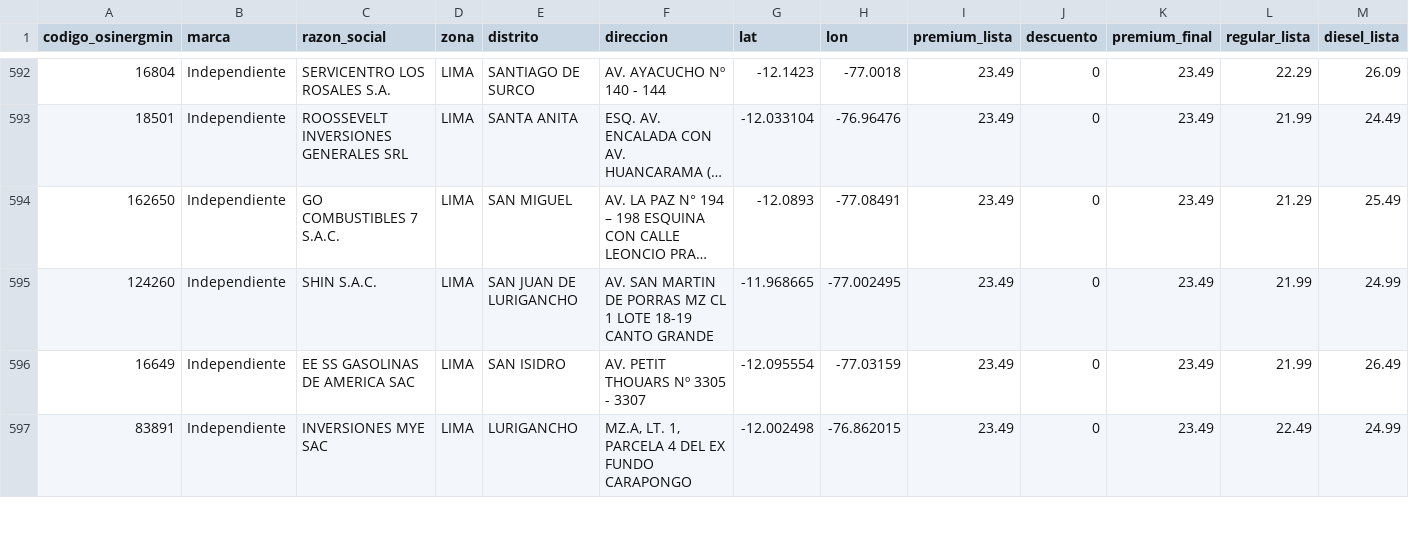
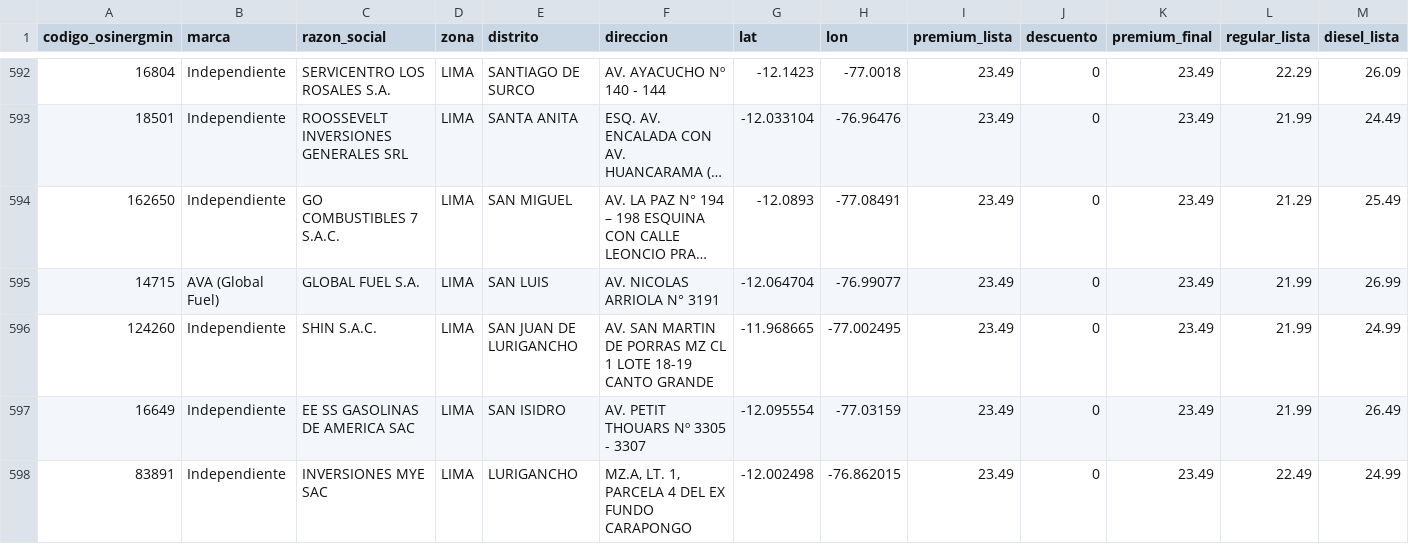
Before and after one commit to Yufagb/grifos-lima, a CSV file: data/premium-lima-callao.csv, drawn as a sheet; only a part is shown, gaps mark what is left out; long unchanged cells end in …; the diff covers the shown part only; the diff names each change by its address in the sheet, - before the commit and + after, or states it on an @@ line.

```diff
--- a/data/premium-lima-callao.csv
+++ b/data/premium-lima-callao.csv
+row 595: 14715 | AVA (Global Fuel) | GLOBAL FUEL S.A. | LIMA | SAN LUIS | AV. NICOLAS ARRIOLA N° 3191 | -12.064704 | -76.99077 | 23.49 | 0 | 23.49 | 21.99 | 26.99
```
Also changed, not shown: 5 added rows, 6 removed rows, 4 moved rows and 15 edited cells elsewhere in this file, data/mymaps-lima-callao.csv, 1 other file.
